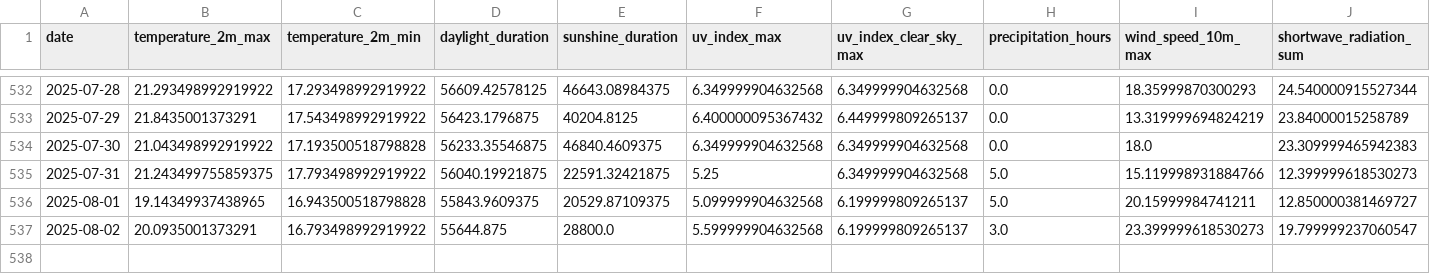
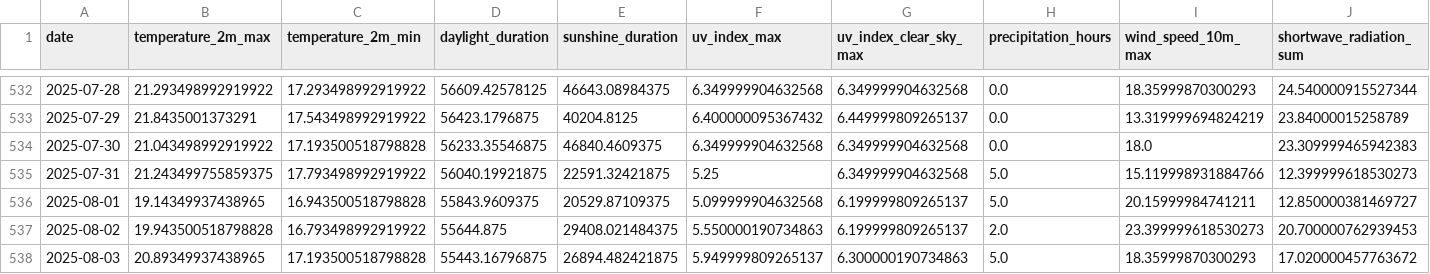
Before and after one commit to koaning/solah, a CSV file: data/history.csv, drawn as a sheet; only a part is shown, gaps mark what is left out.

```diff
--- a/data/history.csv
+++ b/data/history.csv
@@ -536,2 +536,3 @@ date,temperature_2m_max,temperature_2m_min,daylight_duration,sunshine_duration,u
 2025-08-01,19.14349937438965,16.943500518798828,55843.9609375,20529.87109375,5.099999904632568,6.199999809265137,5.0,20.15999984741211,12.850000381469727
-2025-08-02,20.0935001373291,16.793498992919922,55644.875,28800.0,5.599999904632568,6.199999809265137,3.0,23.399999618530273,19.799999237060547
+2025-08-02,19.943500518798828,16.793498992919922,55644.875,29408.021484375,5.550000190734863,6.199999809265137,2.0,23.399999618530273,20.700000762939453
+2025-08-03,20.89349937438965,17.193500518798828,55443.16796875,26894.482421875,5.949999809265137,6.300000190734863,5.0,18.35999870300293,17.020000457763672
```
Also changed, not shown: data/merged.csv.
